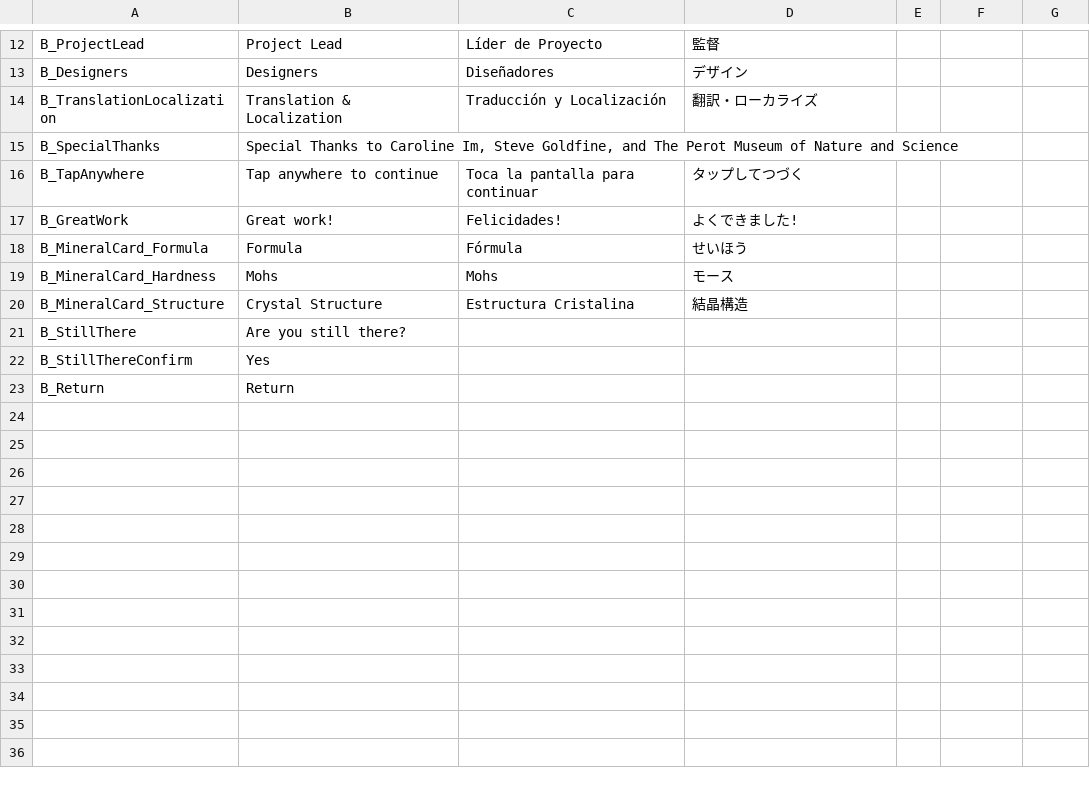
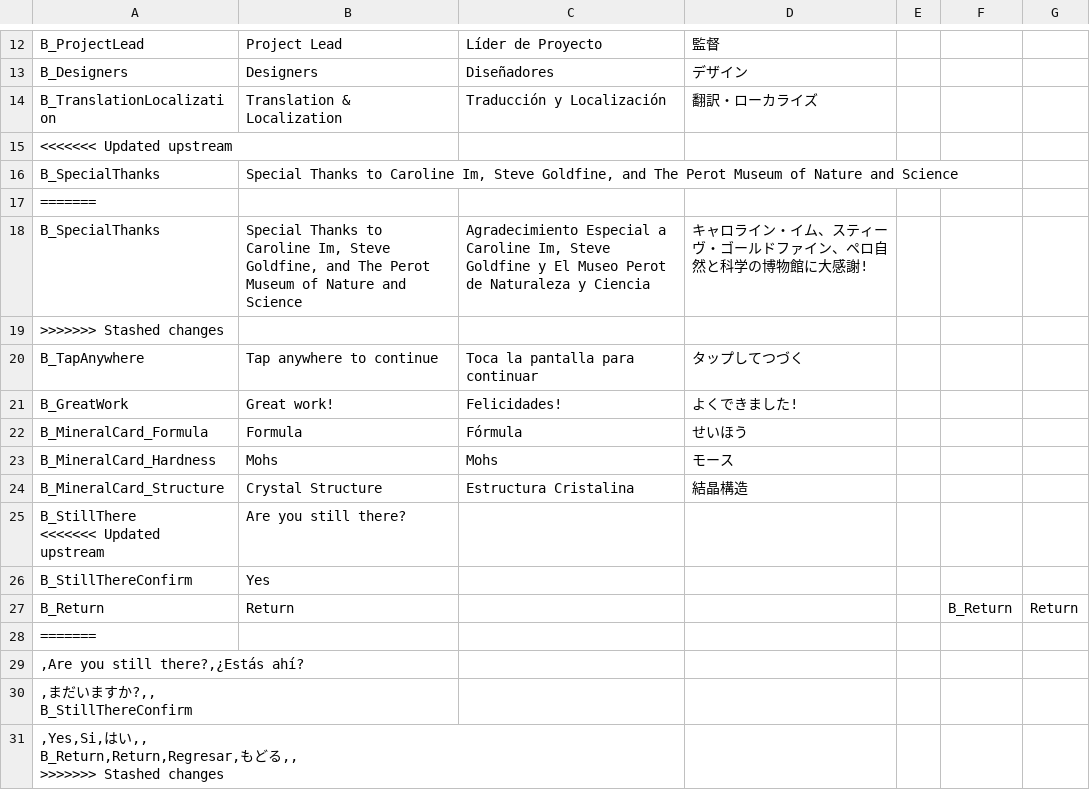
Before and after one commit to Wlaroos/CombinedPerotGames, a CSV file: Assets/Localization/Translation Tables/Both/MineralDev_TranslationSheet - Both.csv, drawn as a sheet; only a part is shown, gaps mark what is left out.

Commit message:
Translations Added

```diff
--- a/Assets/Localization/Translation Tables/Both/MineralDev_TranslationSheet - Both.csv
+++ b/Assets/Localization/Translation Tables/Both/MineralDev_TranslationSheet - Both.csv
@@ -14,3 +14,7 @@ B_Designers,Designers,Diseñadores,デザイン,,
 B_TranslationLocalization,Translation & Localization,Traducción y Localización,翻訳・ローカライズ,,
+<<<<<<< Updated upstream
 B_SpecialThanks,"Special Thanks to Caroline Im, Steve Goldfine, and The Perot Museum of Nature and Science",,,,
+=======
+B_SpecialThanks,"Special Thanks to Caroline Im, Steve Goldfine, and The Perot Museum of Nature and Science","Agradecimiento Especial a Caroline Im, Steve Goldfine y El Museo Perot de Naturaleza y Ciencia",キャロライン・イム、スティーヴ・ゴールドファイン、ペロ自然と科学の博物館に大感謝!,,
+>>>>>>> Stashed changes
 B_TapAnywhere,Tap anywhere to continue,Toca la pantalla para continuar,タップしてつづく,,
@@ -20,6 +24,15 @@ B_MineralCard_Hardness,Mohs,Mohs,モース,,
 B_MineralCard_Structure,Crystal Structure,Estructura Cristalina,結晶構造,,
-"B_StillThere
-",Are you still there?,,,,
+"B_StillThere
+<<<<<<< Updated upstream
+",Are you still there?,,,,
 "B_StillThereConfirm
 ",Yes,,,,
-B_Return,Return,,,,
+B_Return,Return,,,,B_Return,Return,,,,
+=======
+",Are you still there?,"¿Estás ahí?
+",まだいますか?,,
+"B_StillThereConfirm
+",Yes,Si,はい,,
+B_Return,Return,Regresar,もどる,,
+>>>>>>> Stashed changes
+
```
Also changed, not shown: Assets/Localization/Translation Tables/MixedMinerals/MineralDev_TranslationSheet - Mixed Minerals.csv, 8 other files.
